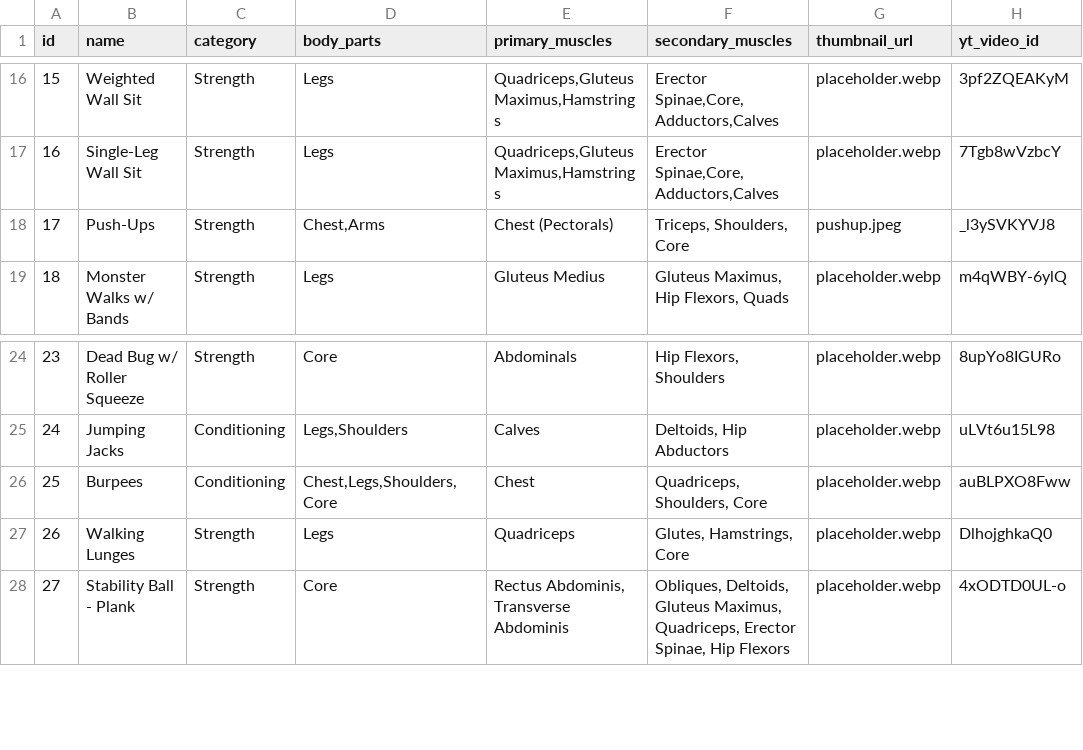
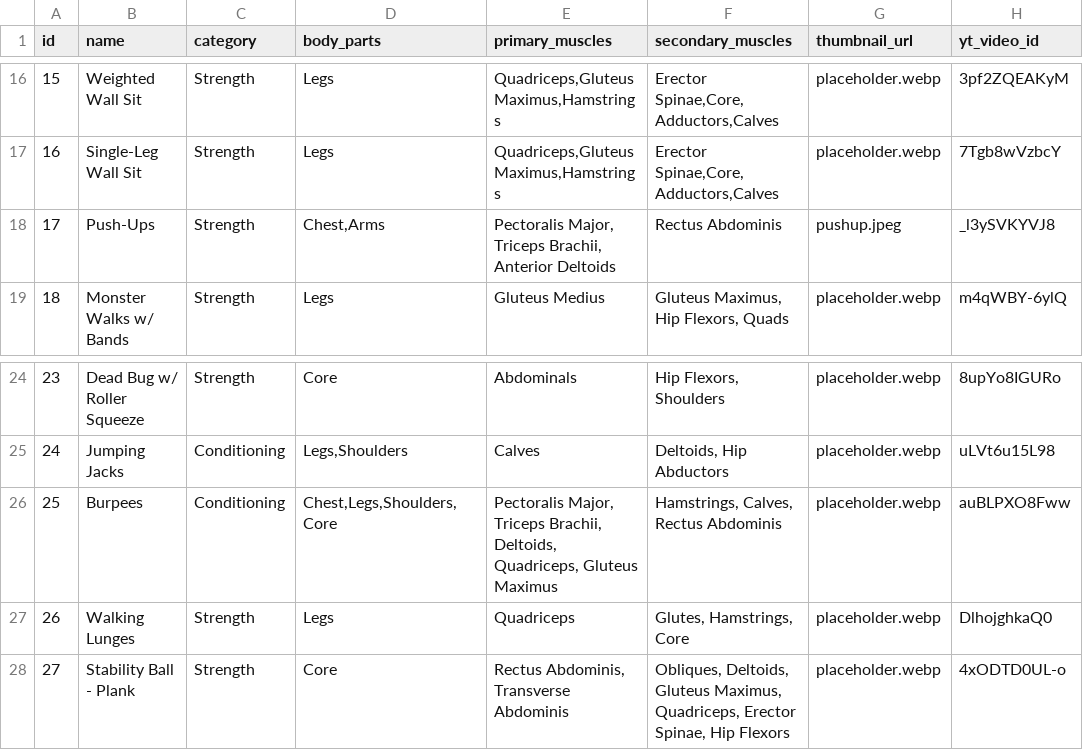
Before and after one commit to vladflore/vladflorefit, a CSV file: flexary/data/exercises_library.csv, drawn as a sheet; only a part is shown, gaps mark what is left out; the diff names each change by its address in the sheet, - before the commit and + after, or states it on an @@ line.

Commit message:
Update exercises

```diff
--- a/flexary/data/exercises_library.csv
+++ b/flexary/data/exercises_library.csv
-E18 (primary_muscles): Chest (Pectorals)
+E18 (primary_muscles): Pectoralis Major, Triceps Brachii, Anterior Deltoids
-F18 (secondary_muscles): Triceps, Shoulders, Core
+F18 (secondary_muscles): Rectus Abdominis
-E26 (primary_muscles): Chest
+E26 (primary_muscles): Pectoralis Major, Triceps Brachii, Deltoids, Quadriceps, Gluteus Maximus
-F26 (secondary_muscles): Quadriceps, Shoulders, Core
+F26 (secondary_muscles): Hamstrings, Calves, Rectus Abdominis
```
